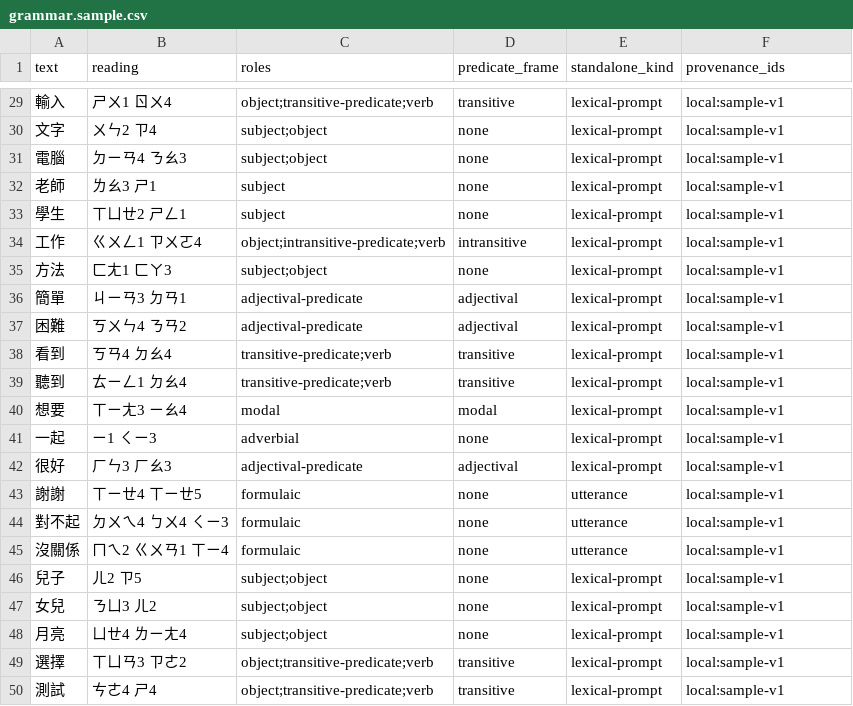
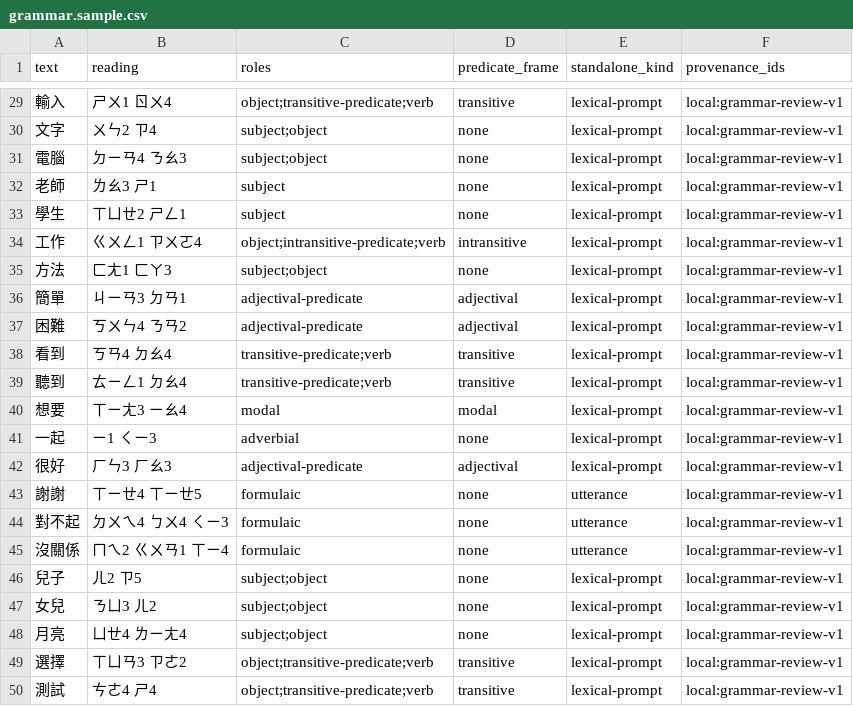
Before and after one commit to a20030824/bopomofo-trainer, a CSV file: data/source/grammar.sample.csv, drawn as a sheet; only a part is shown, gaps mark what is left out; the diff covers the shown part only.

Commit message:
review grammar valency annotations

```diff
--- a/data/source/grammar.sample.csv
+++ b/data/source/grammar.sample.csv
@@ -29,22 +29,22 @@ text,reading,roles,predicate_frame,standalone_kind,provenance_ids
-輸入,ㄕㄨ1 ㄖㄨ4,object;transitive-predicate;verb,transitive,lexical-prompt,local:sample-v1
-文字,ㄨㄣ2 ㄗ4,subject;object,none,lexical-prompt,local:sample-v1
-電腦,ㄉㄧㄢ4 ㄋㄠ3,subject;object,none,lexical-prompt,local:sample-v1
-老師,ㄌㄠ3 ㄕ1,subject,none,lexical-prompt,local:sample-v1
-學生,ㄒㄩㄝ2 ㄕㄥ1,subject,none,lexical-prompt,local:sample-v1
-工作,ㄍㄨㄥ1 ㄗㄨㄛ4,object;intransitive-predicate;verb,intransitive,lexical-prompt,local:sample-v1
-方法,ㄈㄤ1 ㄈㄚ3,subject;object,none,lexical-prompt,local:sample-v1
-簡單,ㄐㄧㄢ3 ㄉㄢ1,adjectival-predicate,adjectival,lexical-prompt,local:sample-v1
-困難,ㄎㄨㄣ4 ㄋㄢ2,adjectival-predicate,adjectival,lexical-prompt,local:sample-v1
-看到,ㄎㄢ4 ㄉㄠ4,transitive-predicate;verb,transitive,lexical-prompt,local:sample-v1
-聽到,ㄊㄧㄥ1 ㄉㄠ4,transitive-predicate;verb,transitive,lexical-prompt,local:sample-v1
-想要,ㄒㄧㄤ3 ㄧㄠ4,modal,modal,lexical-prompt,local:sample-v1
-一起,ㄧ1 ㄑㄧ3,adverbial,none,lexical-prompt,local:sample-v1
-很好,ㄏㄣ3 ㄏㄠ3,adjectival-predicate,adjectival,lexical-prompt,local:sample-v1
-謝謝,ㄒㄧㄝ4 ㄒㄧㄝ5,formulaic,none,utterance,local:sample-v1
-對不起,ㄉㄨㄟ4 ㄅㄨ4 ㄑㄧ3,formulaic,none,utterance,local:sample-v1
-沒關係,ㄇㄟ2 ㄍㄨㄢ1 ㄒㄧ4,formulaic,none,utterance,local:sample-v1
-兒子,ㄦ2 ㄗ5,subject;object,none,lexical-prompt,local:sample-v1
-女兒,ㄋㄩ3 ㄦ2,subject;object,none,lexical-prompt,local:sample-v1
-月亮,ㄩㄝ4 ㄌㄧㄤ4,subject;object,none,lexical-prompt,local:sample-v1
-選擇,ㄒㄩㄢ3 ㄗㄜ2,object;transitive-predicate;verb,transitive,lexical-prompt,local:sample-v1
-測試,ㄘㄜ4 ㄕ4,object;transitive-predicate;verb,transitive,lexical-prompt,local:sample-v1
+輸入,ㄕㄨ1 ㄖㄨ4,object;transitive-predicate;verb,transitive,lexical-prompt,local:grammar-review-v1
+文字,ㄨㄣ2 ㄗ4,subject;object,none,lexical-prompt,local:grammar-review-v1
+電腦,ㄉㄧㄢ4 ㄋㄠ3,subject;object,none,lexical-prompt,local:grammar-review-v1
+老師,ㄌㄠ3 ㄕ1,subject,none,lexical-prompt,local:grammar-review-v1
+學生,ㄒㄩㄝ2 ㄕㄥ1,subject,none,lexical-prompt,local:grammar-review-v1
+工作,ㄍㄨㄥ1 ㄗㄨㄛ4,object;intransitive-predicate;verb,intransitive,lexical-prompt,local:grammar-review-v1
+方法,ㄈㄤ1 ㄈㄚ3,subject;object,none,lexical-prompt,local:grammar-review-v1
+簡單,ㄐㄧㄢ3 ㄉㄢ1,adjectival-predicate,adjectival,lexical-prompt,local:grammar-review-v1
+困難,ㄎㄨㄣ4 ㄋㄢ2,adjectival-predicate,adjectival,lexical-prompt,local:grammar-review-v1
+看到,ㄎㄢ4 ㄉㄠ4,transitive-predicate;verb,transitive,lexical-prompt,local:grammar-review-v1
+聽到,ㄊㄧㄥ1 ㄉㄠ4,transitive-predicate;verb,transitive,lexical-prompt,local:grammar-review-v1
+想要,ㄒㄧㄤ3 ㄧㄠ4,modal,modal,lexical-prompt,local:grammar-review-v1
+一起,ㄧ1 ㄑㄧ3,adverbial,none,lexical-prompt,local:grammar-review-v1
+很好,ㄏㄣ3 ㄏㄠ3,adjectival-predicate,adjectival,lexical-prompt,local:grammar-review-v1
+謝謝,ㄒㄧㄝ4 ㄒㄧㄝ5,formulaic,none,utterance,local:grammar-review-v1
+對不起,ㄉㄨㄟ4 ㄅㄨ4 ㄑㄧ3,formulaic,none,utterance,local:grammar-review-v1
+沒關係,ㄇㄟ2 ㄍㄨㄢ1 ㄒㄧ4,formulaic,none,utterance,local:grammar-review-v1
+兒子,ㄦ2 ㄗ5,subject;object,none,lexical-prompt,local:grammar-review-v1
+女兒,ㄋㄩ3 ㄦ2,subject;object,none,lexical-prompt,local:grammar-review-v1
+月亮,ㄩㄝ4 ㄌㄧㄤ4,subject;object,none,lexical-prompt,local:grammar-review-v1
+選擇,ㄒㄩㄢ3 ㄗㄜ2,object;transitive-predicate;verb,transitive,lexical-prompt,local:grammar-review-v1
+測試,ㄘㄜ4 ㄕ4,object;transitive-predicate;verb,transitive,lexical-prompt,local:grammar-review-v1
```
Also changed, not shown: 31 edited cells elsewhere in this file.
